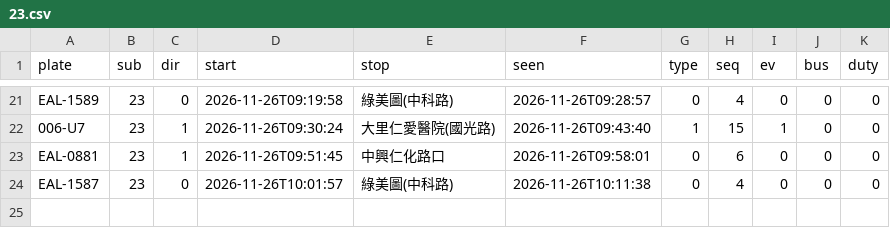
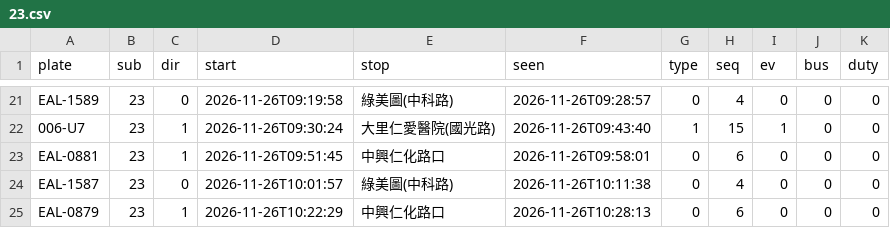
Before and after one commit to andrewwangarchnycu/Schematic-Transit-Taichung, a CSV file: departures/2026-11-26/23.csv, drawn as a sheet; only a part is shown, gaps mark what is left out; the diff names each change by its address in the sheet, - before the commit and + after, or states it on an @@ line.

```diff
--- a/departures/2026-11-26/23.csv
+++ b/departures/2026-11-26/23.csv
+row 25: EAL-0879 | 23 | 1 | 2026-11-26T10:22:29 | 中興仁化路口 | 2026-11-26T10:28:13 | 0 | 6 | 0 | 0 | 0
```
Also changed, not shown: departures/2026-11-26/35.csv, departures/2026-11-26/51.csv, 1 other file.
